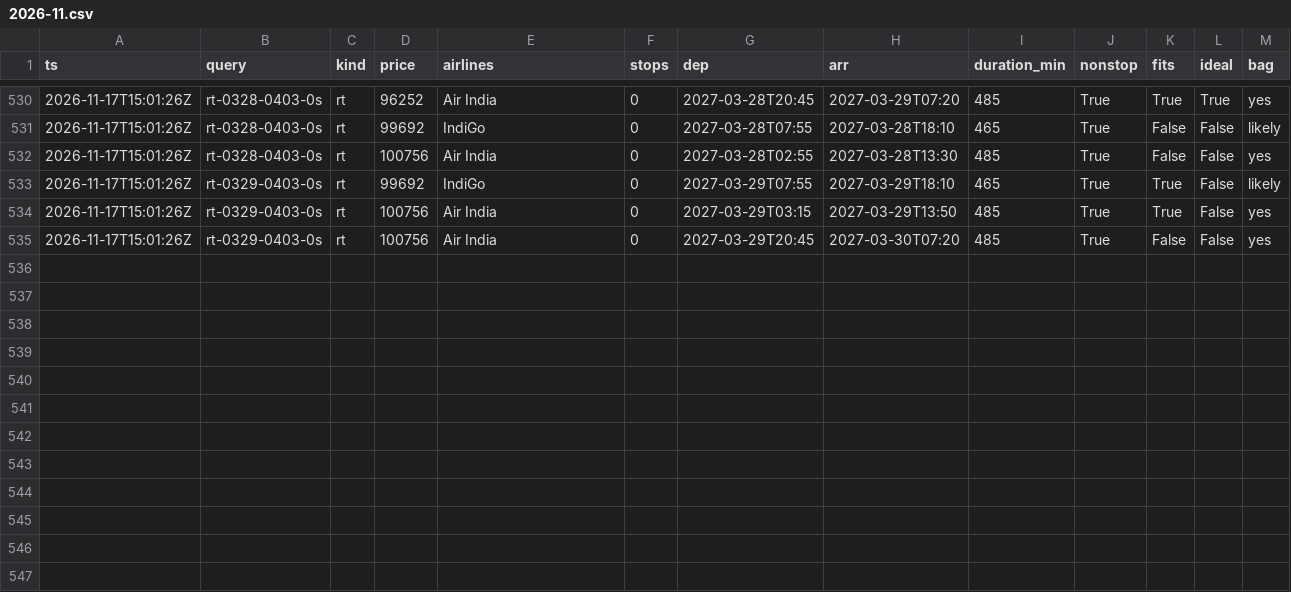
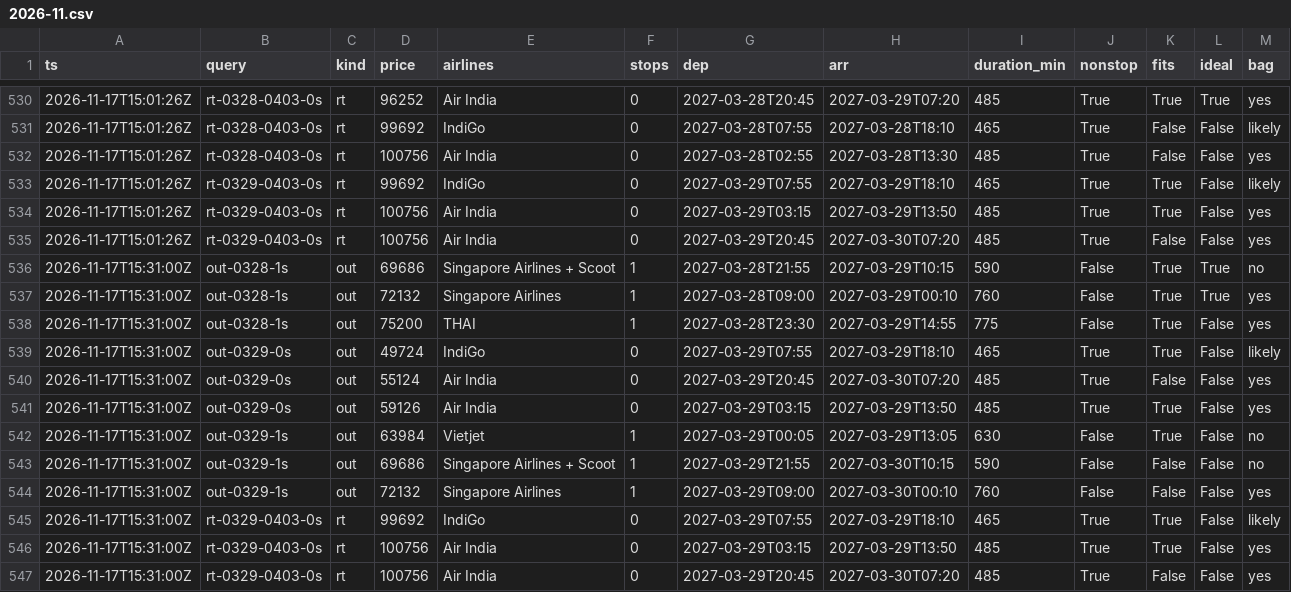
Before and after one commit to CrytecFusion101/flight-price-tracker, a CSV file: data/observations/2026-11.csv, drawn as a sheet; only a part is shown, gaps mark what is left out; the diff names each change by its address in the sheet, - before the commit and + after, or states it on an @@ line.

```diff
--- a/data/observations/2026-11.csv
+++ b/data/observations/2026-11.csv
+row 536: 2026-11-17T15:31:00Z | out-0328-1s | out | 69686 | Singapore Airlines + Scoot | 1 | 2027-03-28T21:55 | 2027-03-29T10:15 | 590 | False | True | True | no
+row 537: 2026-11-17T15:31:00Z | out-0328-1s | out | 72132 | Singapore Airlines | 1 | 2027-03-28T09:00 | 2027-03-29T00:10 | 760 | False | True | True | yes
+row 538: 2026-11-17T15:31:00Z | out-0328-1s | out | 75200 | THAI | 1 | 2027-03-28T23:30 | 2027-03-29T14:55 | 775 | False | True | False | yes
+row 539: 2026-11-17T15:31:00Z | out-0329-0s | out | 49724 | IndiGo | 0 | 2027-03-29T07:55 | 2027-03-29T18:10 | 465 | True | True | False | likely
+row 540: 2026-11-17T15:31:00Z | out-0329-0s | out | 55124 | Air India | 0 | 2027-03-29T20:45 | 2027-03-30T07:20 | 485 | True | False | False | yes
+row 541: 2026-11-17T15:31:00Z | out-0329-0s | out | 59126 | Air India | 0 | 2027-03-29T03:15 | 2027-03-29T13:50 | 485 | True | True | False | yes
+row 542: 2026-11-17T15:31:00Z | out-0329-1s | out | 63984 | Vietjet | 1 | 2027-03-29T00:05 | 2027-03-29T13:05 | 630 | False | True | False | no
+row 543: 2026-11-17T15:31:00Z | out-0329-1s | out | 69686 | Singapore Airlines + Scoot | 1 | 2027-03-29T21:55 | 2027-03-30T10:15 | 590 | False | False | False | no
+row 544: 2026-11-17T15:31:00Z | out-0329-1s | out | 72132 | Singapore Airlines | 1 | 2027-03-29T09:00 | 2027-03-30T00:10 | 760 | False | False | False | yes
+row 545: 2026-11-17T15:31:00Z | rt-0329-0403-0s | rt | 99692 | IndiGo | 0 | 2027-03-29T07:55 | 2027-03-29T18:10 | 465 | True | True | False | likely
+row 546: 2026-11-17T15:31:00Z | rt-0329-0403-0s | rt | 100756 | Air India | 0 | 2027-03-29T03:15 | 2027-03-29T13:50 | 485 | True | True | False | yes
+row 547: 2026-11-17T15:31:00Z | rt-0329-0403-0s | rt | 100756 | Air India | 0 | 2027-03-29T20:45 | 2027-03-30T07:20 | 485 | True | False | False | yes
```
Also changed, not shown: data/runs.csv, data/series.csv, 2 other files.
